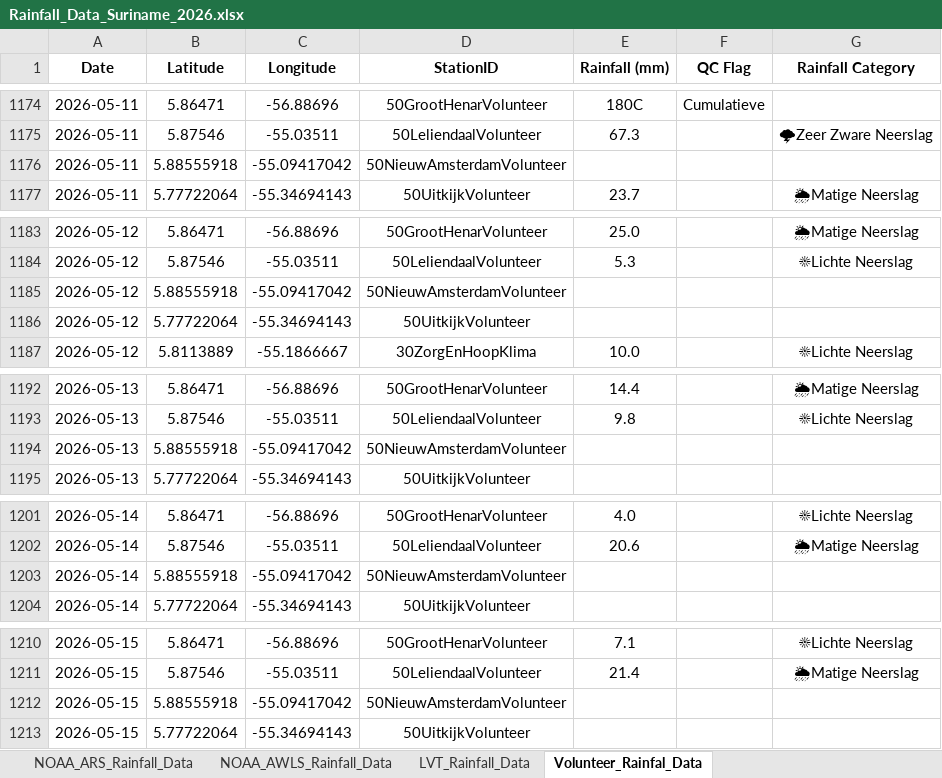
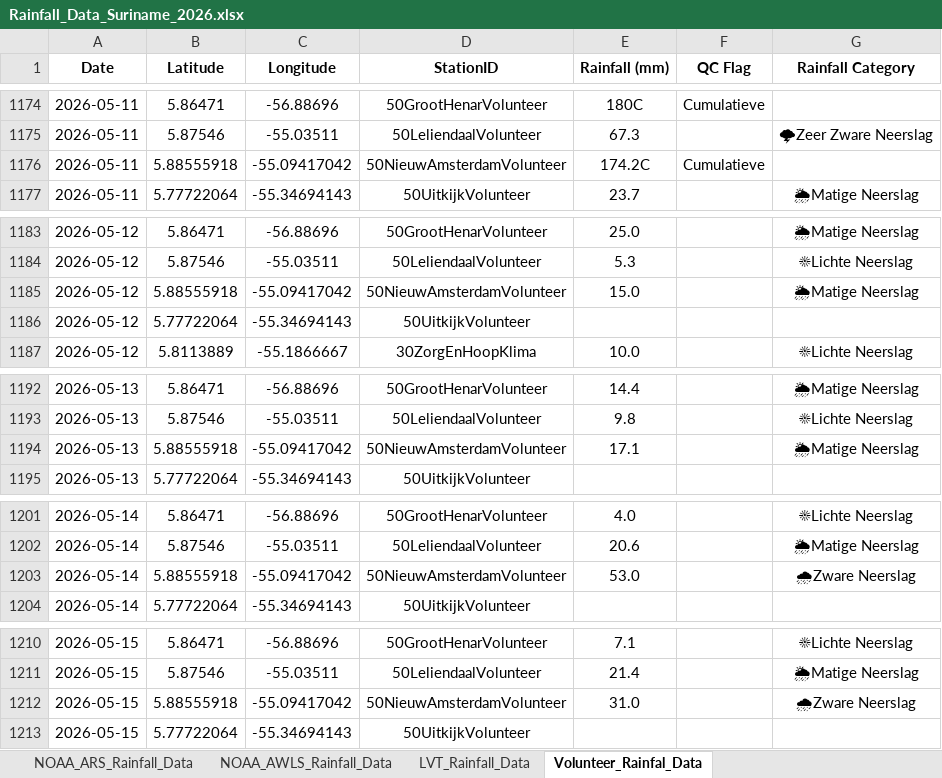
Before and after one commit to Felicia123-prog/suriname-daily-rainfall-dashboard, an Excel workbook: data/Rainfall_Data_Suriname_2026.xlsx, sheet Volunteer_Rainfal_Data, drawn as a sheet; only a part is shown, gaps mark what is left out; values as stored, in another font and other column widths than the file's, no borders; the diff covers the shown part only; the diff names each change by its address in the sheet, - before the commit and + after, or states it on an @@ line.

```diff
--- a/data/Rainfall_Data_Suriname_2026.xlsx (sheet Volunteer_Rainfal_Data)
+++ b/data/Rainfall_Data_Suriname_2026.xlsx (sheet Volunteer_Rainfal_Data)
-E1176 (Rainfall (mm)): (empty)
+E1176 (Rainfall (mm)): 174.2C
-F1176 (QC Flag): (empty)
+F1176 (QC Flag): Cumulatieve
-E1185 (Rainfall (mm)): (empty)
+E1185 (Rainfall (mm)): 15.0
-G1185 (Rainfall Category): (empty)
+G1185 (Rainfall Category): 🌦Matige Neerslag
-E1194 (Rainfall (mm)): (empty)
+E1194 (Rainfall (mm)): 17.1
-G1194 (Rainfall Category): (empty)
+G1194 (Rainfall Category): 🌦Matige Neerslag
-E1203 (Rainfall (mm)): (empty)
+E1203 (Rainfall (mm)): 53.0
-G1203 (Rainfall Category): (empty)
+G1203 (Rainfall Category): 🌧Zware Neerslag
-E1212 (Rainfall (mm)): (empty)
+E1212 (Rainfall (mm)): 31.0
-G1212 (Rainfall Category): (empty)
+G1212 (Rainfall Category): 🌧Zware Neerslag
```
Also changed, not shown: 45 added rows and 46 edited cells elsewhere in this sheet, sheet Hydromet_Cloud_Rainfall_Data, sheet LVT_Rainfall_Data, sheet NOAA_ARS_Rainfall_Data, sheet NOAA_AWLS_Rainfall_Data.
